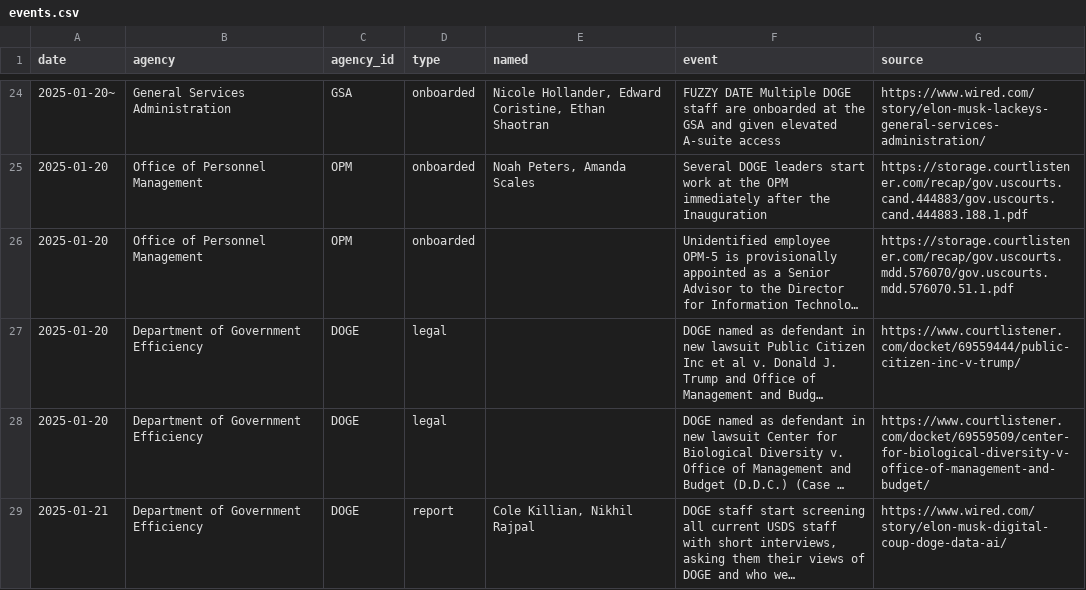
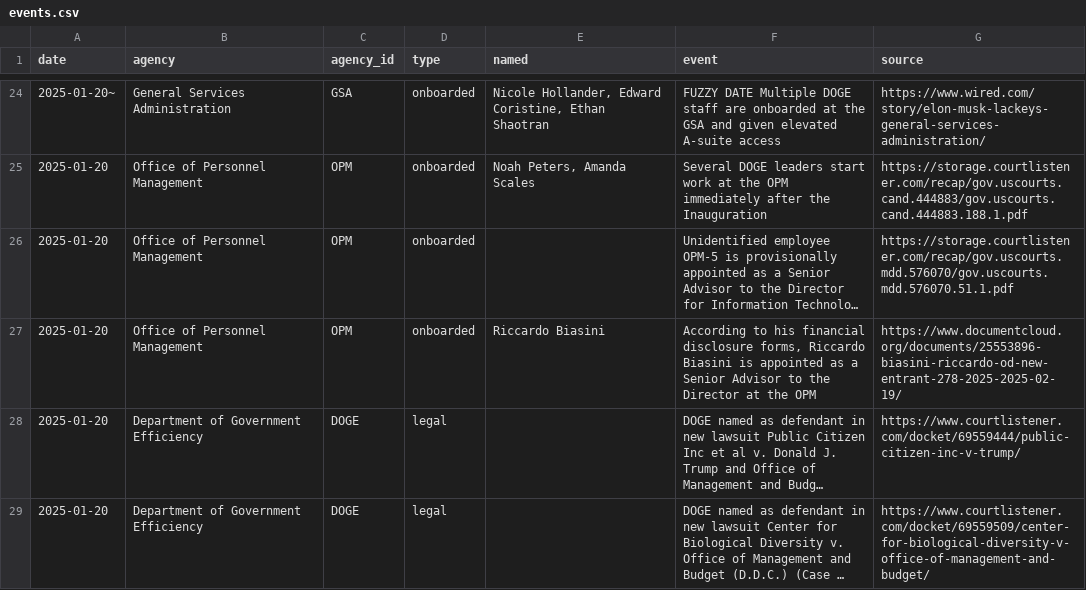
Before and after one commit to harrisj/trump_data, a CSV file: it_modernization/events.csv, drawn as a sheet; only a part is shown, gaps mark what is left out; the shorter side is filled out with more unchanged rows; long unchanged cells end in …; the diff covers the shown part only; the diff names each change by its address in the sheet, - before the commit and + after, or states it on an @@ line.

Commit message:
A few more events

```diff
--- a/it_modernization/events.csv
+++ b/it_modernization/events.csv
+row 27: 2025-01-20 | Office of Personnel Management | OPM | onboarded | Riccardo Biasini | According to his financial disclosure forms, Riccardo Biasini is appointed as a Senior Advisor to the Director at the OPM | https://www.documentcloud.org/documents/25553896-biasini-riccardo-od-new-entrant-278-2025-2025-02-19/
```
Also changed, not shown: 2 added rows and 1 edited cell elsewhere in this file, 9 other files.
